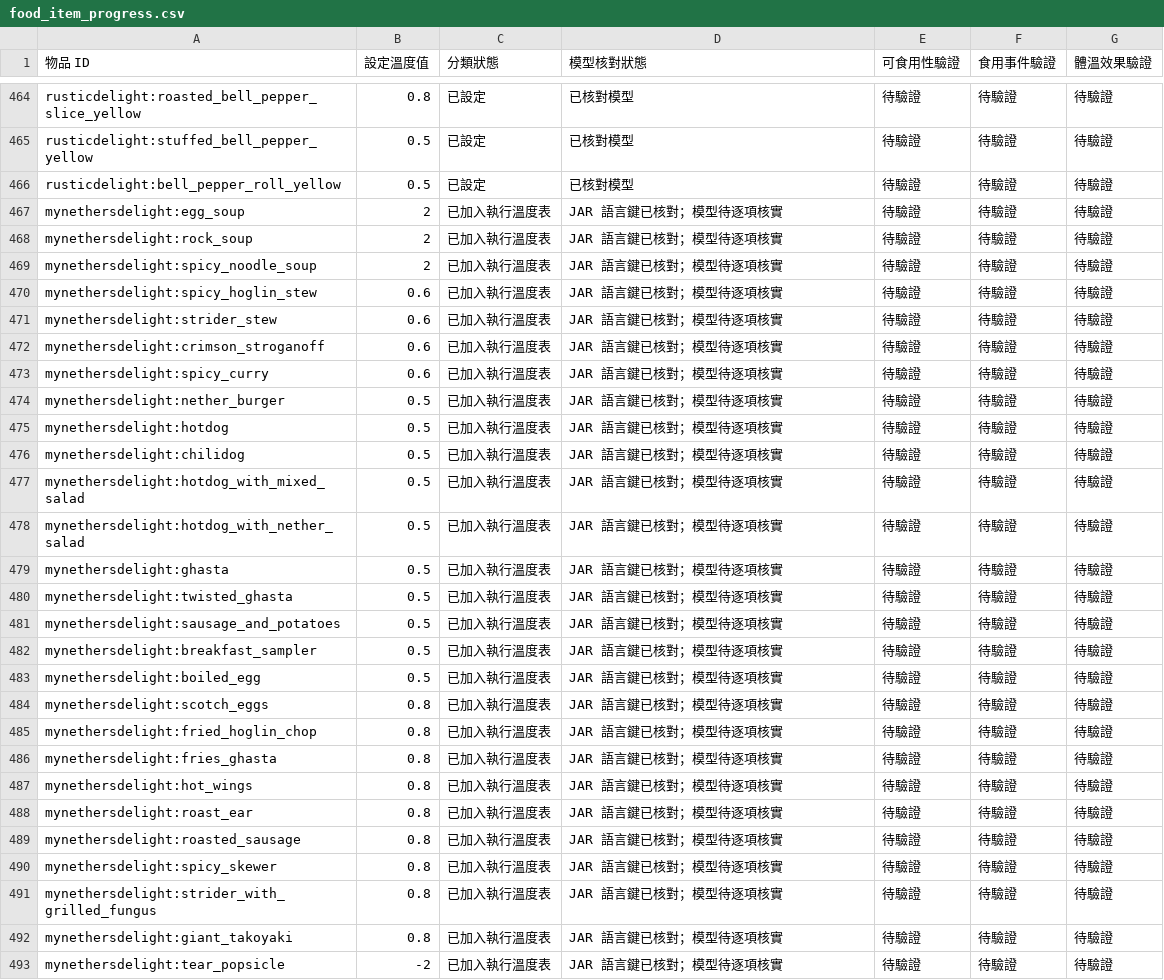
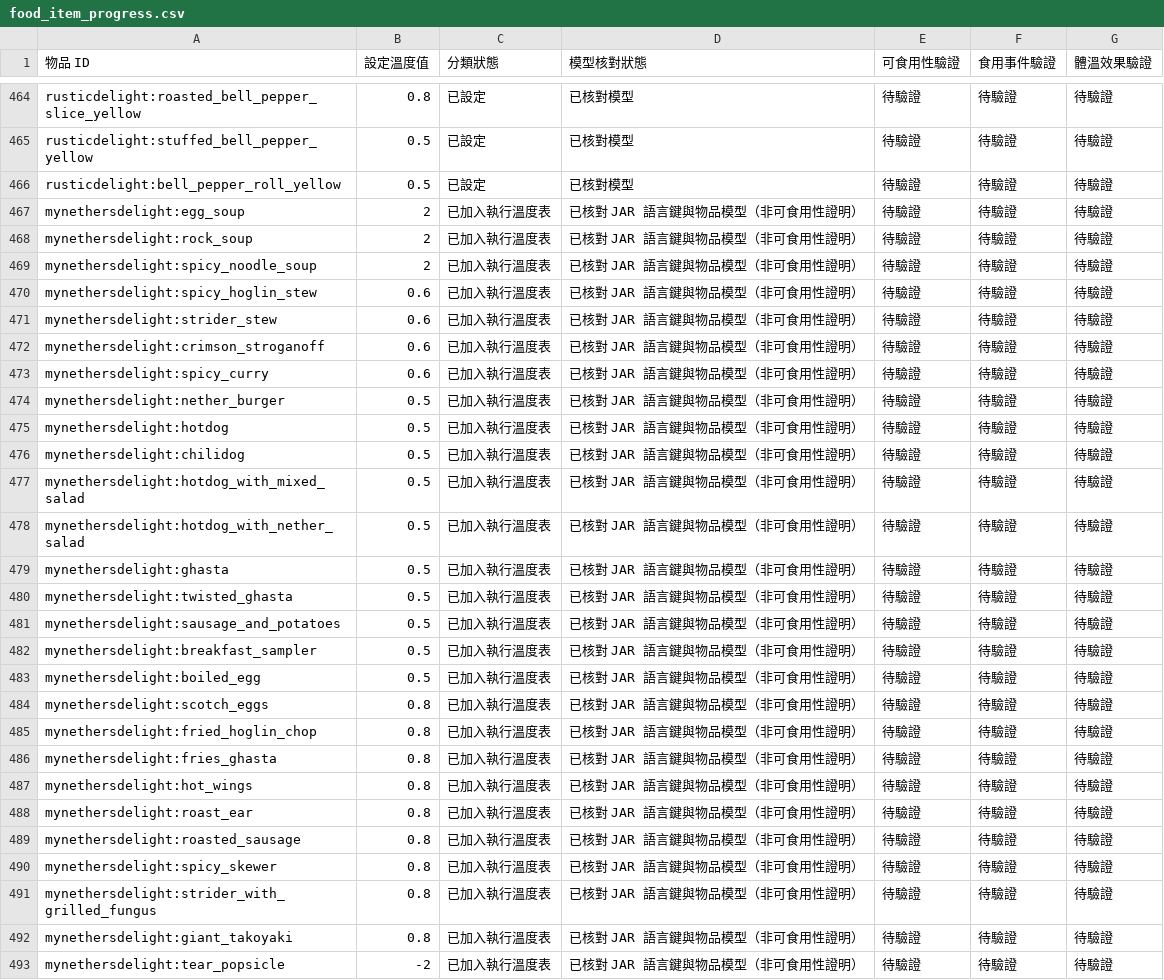
Before and after one commit to ItoHime0605/FoodTemperatureCompat, a CSV file: compatibility/food_item_progress.csv, drawn as a sheet; only a part is shown, gaps mark what is left out; the diff covers the shown part only.

Commit message:
docs: mark My Nether's Delight item models verified against supplied JAR

```diff
--- a/compatibility/food_item_progress.csv
+++ b/compatibility/food_item_progress.csv
@@ -466,28 +466,28 @@ rusticdelight:stuffed_bell_pepper_yellow,0.5,已設定,已核對模型,待驗證
 rusticdelight:bell_pepper_roll_yellow,0.5,已設定,已核對模型,待驗證,待驗證,待驗證
-mynethersdelight:egg_soup,2,已加入執行溫度表,JAR 語言鍵已核對；模型待逐項核實,待驗證,待驗證,待驗證
-mynethersdelight:rock_soup,2,已加入執行溫度表,JAR 語言鍵已核對；模型待逐項核實,待驗證,待驗證,待驗證
-mynethersdelight:spicy_noodle_soup,2,已加入執行溫度表,JAR 語言鍵已核對；模型待逐項核實,待驗證,待驗證,待驗證
-mynethersdelight:spicy_hoglin_stew,0.6,已加入執行溫度表,JAR 語言鍵已核對；模型待逐項核實,待驗證,待驗證,待驗證
-mynethersdelight:strider_stew,0.6,已加入執行溫度表,JAR 語言鍵已核對；模型待逐項核實,待驗證,待驗證,待驗證
-mynethersdelight:crimson_stroganoff,0.6,已加入執行溫度表,JAR 語言鍵已核對；模型待逐項核實,待驗證,待驗證,待驗證
-mynethersdelight:spicy_curry,0.6,已加入執行溫度表,JAR 語言鍵已核對；模型待逐項核實,待驗證,待驗證,待驗證
-mynethersdelight:nether_burger,0.5,已加入執行溫度表,JAR 語言鍵已核對；模型待逐項核實,待驗證,待驗證,待驗證
-mynethersdelight:hotdog,0.5,已加入執行溫度表,JAR 語言鍵已核對；模型待逐項核實,待驗證,待驗證,待驗證
-mynethersdelight:chilidog,0.5,已加入執行溫度表,JAR 語言鍵已核對；模型待逐項核實,待驗證,待驗證,待驗證
-mynethersdelight:hotdog_with_mixed_salad,0.5,已加入執行溫度表,JAR 語言鍵已核對；模型待逐項核實,待驗證,待驗證,待驗證
-mynethersdelight:hotdog_with_nether_salad,0.5,已加入執行溫度表,JAR 語言鍵已核對；模型待逐項核實,待驗證,待驗證,待驗證
-mynethersdelight:ghasta,0.5,已加入執行溫度表,JAR 語言鍵已核對；模型待逐項核實,待驗證,待驗證,待驗證
-mynethersdelight:twisted_ghasta,0.5,已加入執行溫度表,JAR 語言鍵已核對；模型待逐項核實,待驗證,待驗證,待驗證
-mynethersdelight:sausage_and_potatoes,0.5,已加入執行溫度表,JAR 語言鍵已核對；模型待逐項核實,待驗證,待驗證,待驗證
-mynethersdelight:breakfast_sampler,0.5,已加入執行溫度表,JAR 語言鍵已核對；模型待逐項核實,待驗證,待驗證,待驗證
-mynethersdelight:boiled_egg,0.5,已加入執行溫度表,JAR 語言鍵已核對；模型待逐項核實,待驗證,待驗證,待驗證
-mynethersdelight:scotch_eggs,0.8,已加入執行溫度表,JAR 語言鍵已核對；模型待逐項核實,待驗證,待驗證,待驗證
-mynethersdelight:fried_hoglin_chop,0.8,已加入執行溫度表,JAR 語言鍵已核對；模型待逐項核實,待驗證,待驗證,待驗證
-mynethersdelight:fries_ghasta,0.8,已加入執行溫度表,JAR 語言鍵已核對；模型待逐項核實,待驗證,待驗證,待驗證
-mynethersdelight:hot_wings,0.8,已加入執行溫度表,JAR 語言鍵已核對；模型待逐項核實,待驗證,待驗證,待驗證
-mynethersdelight:roast_ear,0.8,已加入執行溫度表,JAR 語言鍵已核對；模型待逐項核實,待驗證,待驗證,待驗證
-mynethersdelight:roasted_sausage,0.8,已加入執行溫度表,JAR 語言鍵已核對；模型待逐項核實,待驗證,待驗證,待驗證
-mynethersdelight:spicy_skewer,0.8,已加入執行溫度表,JAR 語言鍵已核對；模型待逐項核實,待驗證,待驗證,待驗證
-mynethersdelight:strider_with_grilled_fungus,0.8,已加入執行溫度表,JAR 語言鍵已核對；模型待逐項核實,待驗證,待驗證,待驗證
-mynethersdelight:giant_takoyaki,0.8,已加入執行溫度表,JAR 語言鍵已核對；模型待逐項核實,待驗證,待驗證,待驗證
-mynethersdelight:tear_popsicle,-2,已加入執行溫度表,JAR 語言鍵已核對；模型待逐項核實,待驗證,待驗證,待驗證
+mynethersdelight:egg_soup,2,已加入執行溫度表,已核對 JAR 語言鍵與物品模型（非可食用性證明）,待驗證,待驗證,待驗證
+mynethersdelight:rock_soup,2,已加入執行溫度表,已核對 JAR 語言鍵與物品模型（非可食用性證明）,待驗證,待驗證,待驗證
+mynethersdelight:spicy_noodle_soup,2,已加入執行溫度表,已核對 JAR 語言鍵與物品模型（非可食用性證明）,待驗證,待驗證,待驗證
+mynethersdelight:spicy_hoglin_stew,0.6,已加入執行溫度表,已核對 JAR 語言鍵與物品模型（非可食用性證明）,待驗證,待驗證,待驗證
+mynethersdelight:strider_stew,0.6,已加入執行溫度表,已核對 JAR 語言鍵與物品模型（非可食用性證明）,待驗證,待驗證,待驗證
+mynethersdelight:crimson_stroganoff,0.6,已加入執行溫度表,已核對 JAR 語言鍵與物品模型（非可食用性證明）,待驗證,待驗證,待驗證
+mynethersdelight:spicy_curry,0.6,已加入執行溫度表,已核對 JAR 語言鍵與物品模型（非可食用性證明）,待驗證,待驗證,待驗證
+mynethersdelight:nether_burger,0.5,已加入執行溫度表,已核對 JAR 語言鍵與物品模型（非可食用性證明）,待驗證,待驗證,待驗證
+mynethersdelight:hotdog,0.5,已加入執行溫度表,已核對 JAR 語言鍵與物品模型（非可食用性證明）,待驗證,待驗證,待驗證
+mynethersdelight:chilidog,0.5,已加入執行溫度表,已核對 JAR 語言鍵與物品模型（非可食用性證明）,待驗證,待驗證,待驗證
+mynethersdelight:hotdog_with_mixed_salad,0.5,已加入執行溫度表,已核對 JAR 語言鍵與物品模型（非可食用性證明）,待驗證,待驗證,待驗證
+mynethersdelight:hotdog_with_nether_salad,0.5,已加入執行溫度表,已核對 JAR 語言鍵與物品模型（非可食用性證明）,待驗證,待驗證,待驗證
+mynethersdelight:ghasta,0.5,已加入執行溫度表,已核對 JAR 語言鍵與物品模型（非可食用性證明）,待驗證,待驗證,待驗證
+mynethersdelight:twisted_ghasta,0.5,已加入執行溫度表,已核對 JAR 語言鍵與物品模型（非可食用性證明）,待驗證,待驗證,待驗證
+mynethersdelight:sausage_and_potatoes,0.5,已加入執行溫度表,已核對 JAR 語言鍵與物品模型（非可食用性證明）,待驗證,待驗證,待驗證
+mynethersdelight:breakfast_sampler,0.5,已加入執行溫度表,已核對 JAR 語言鍵與物品模型（非可食用性證明）,待驗證,待驗證,待驗證
+mynethersdelight:boiled_egg,0.5,已加入執行溫度表,已核對 JAR 語言鍵與物品模型（非可食用性證明）,待驗證,待驗證,待驗證
+mynethersdelight:scotch_eggs,0.8,已加入執行溫度表,已核對 JAR 語言鍵與物品模型（非可食用性證明）,待驗證,待驗證,待驗證
+mynethersdelight:fried_hoglin_chop,0.8,已加入執行溫度表,已核對 JAR 語言鍵與物品模型（非可食用性證明）,待驗證,待驗證,待驗證
+mynethersdelight:fries_ghasta,0.8,已加入執行溫度表,已核對 JAR 語言鍵與物品模型（非可食用性證明）,待驗證,待驗證,待驗證
+mynethersdelight:hot_wings,0.8,已加入執行溫度表,已核對 JAR 語言鍵與物品模型（非可食用性證明）,待驗證,待驗證,待驗證
+mynethersdelight:roast_ear,0.8,已加入執行溫度表,已核對 JAR 語言鍵與物品模型（非可食用性證明）,待驗證,待驗證,待驗證
+mynethersdelight:roasted_sausage,0.8,已加入執行溫度表,已核對 JAR 語言鍵與物品模型（非可食用性證明）,待驗證,待驗證,待驗證
+mynethersdelight:spicy_skewer,0.8,已加入執行溫度表,已核對 JAR 語言鍵與物品模型（非可食用性證明）,待驗證,待驗證,待驗證
+mynethersdelight:strider_with_grilled_fungus,0.8,已加入執行溫度表,已核對 JAR 語言鍵與物品模型（非可食用性證明）,待驗證,待驗證,待驗證
+mynethersdelight:giant_takoyaki,0.8,已加入執行溫度表,已核對 JAR 語言鍵與物品模型（非可食用性證明）,待驗證,待驗證,待驗證
+mynethersdelight:tear_popsicle,-2,已加入執行溫度表,已核對 JAR 語言鍵與物品模型（非可食用性證明）,待驗證,待驗證,待驗證
```
Also changed, not shown: 9 edited cells elsewhere in this file.
